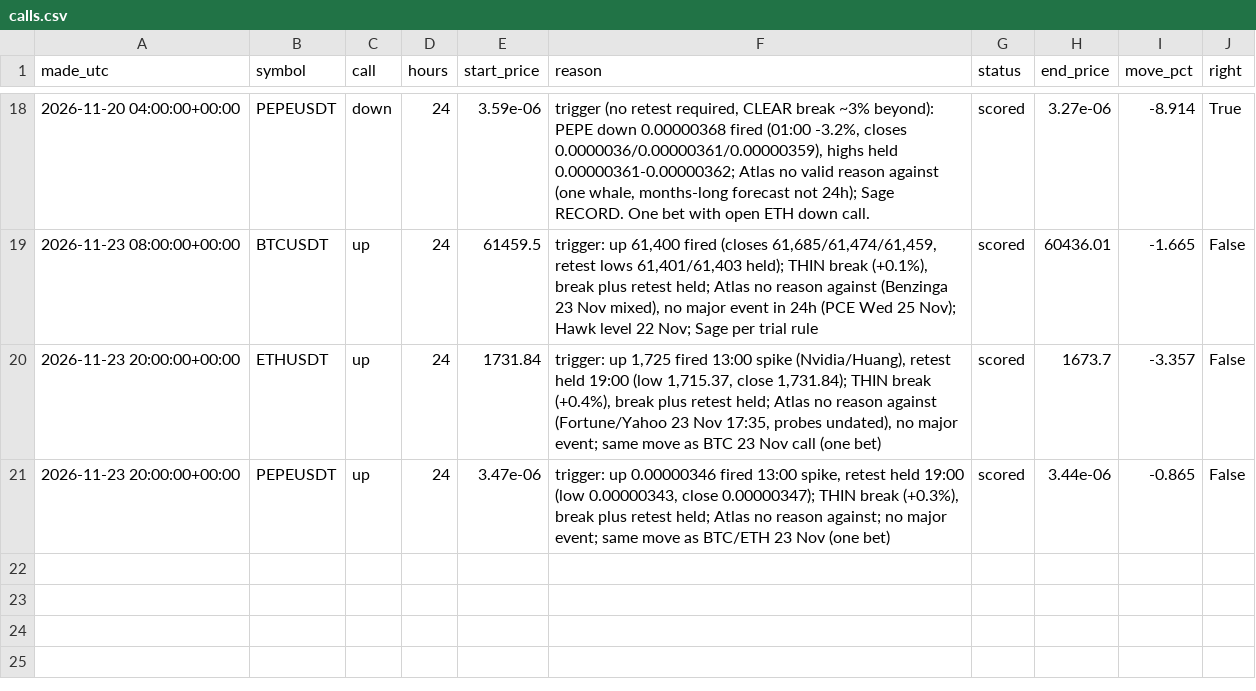
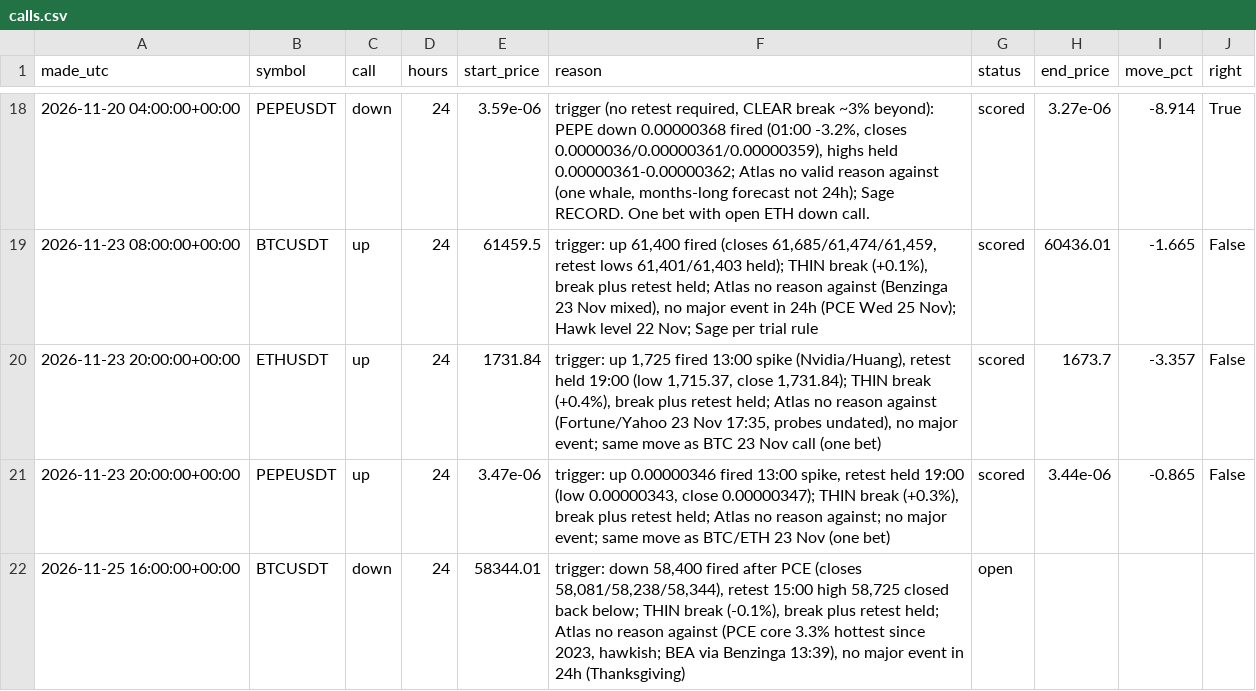
Before and after one commit to atwirabih01-creator/my-first-project, a CSV file: trading/journal/calls.csv, drawn as a sheet; only a part is shown, gaps mark what is left out; the diff names each change by its address in the sheet, - before the commit and + after, or states it on an @@ line.

```diff
--- a/trading/journal/calls.csv
+++ b/trading/journal/calls.csv
+row 22: 2026-11-25 16:00:00+00:00 | BTCUSDT | down | 24 | 58344.01 | trigger: down 58,400 fired after PCE (closes 58,081/58,238/58,344), retest 15:00 high 58,725 closed back below; THIN break (-0.1%), break plus retest held; Atlas no reason against (PCE core 3.3% hottest since 2023, hawkish; BEA via Benzinga 13:39), no major event in 24h (Thanksgiving) | open
```
Also changed, not shown: 2 other files.
